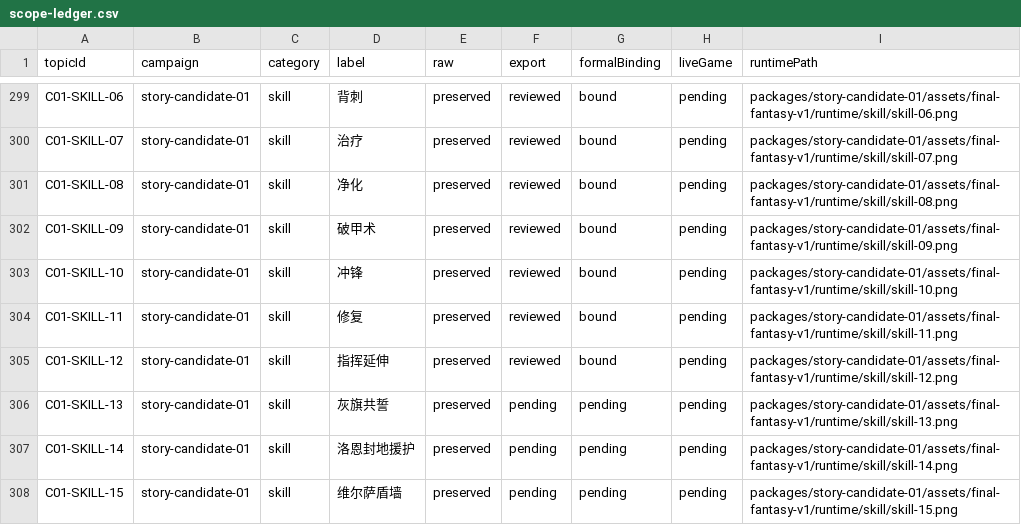
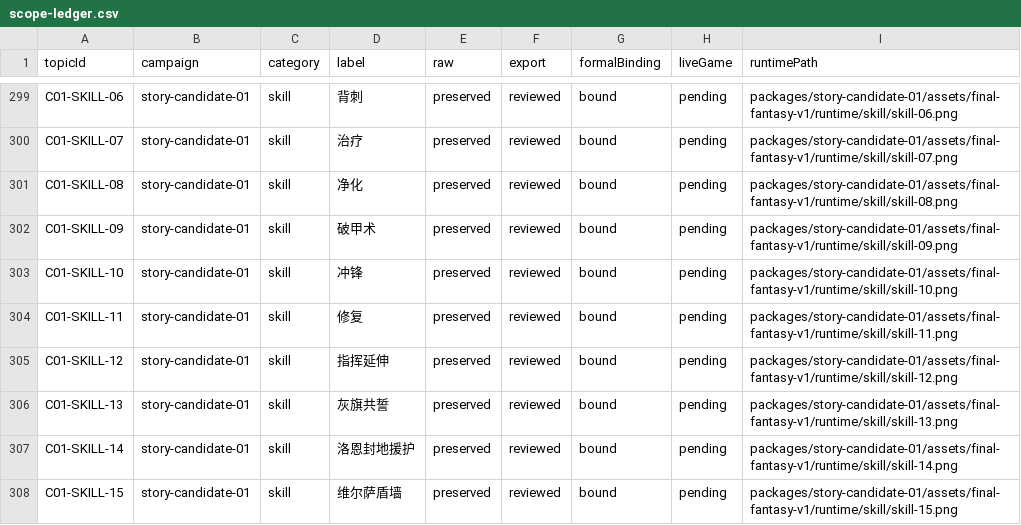
Before and after one commit to Tangerg/empire, a CSV file: docs/art-rebuild-20261019/approved-v5/scope-ledger.csv, drawn as a sheet; only a part is shown, gaps mark what is left out; the diff covers the shown part only.

```diff
--- a/docs/art-rebuild-20261019/approved-v5/scope-ledger.csv
+++ b/docs/art-rebuild-20261019/approved-v5/scope-ledger.csv
@@ -305,4 +305,4 @@ C01-SKILL-11,story-candidate-01,skill,修复,preserved,reviewed,bound,pending,pa
 C01-SKILL-12,story-candidate-01,skill,指挥延伸,preserved,reviewed,bound,pending,packages/story-candidate-01/assets/final-fantasy-v1/runtime/skill/skill-12.png
-C01-SKILL-13,story-candidate-01,skill,灰旗共誓,preserved,pending,pending,pending,packages/story-candidate-01/assets/final-fantasy-v1/runtime/skill/skill-13.png
-C01-SKILL-14,story-candidate-01,skill,洛恩封地援护,preserved,pending,pending,pending,packages/story-candidate-01/assets/final-fantasy-v1/runtime/skill/skill-14.png
-C01-SKILL-15,story-candidate-01,skill,维尔萨盾墙,preserved,pending,pending,pending,packages/story-candidate-01/assets/final-fantasy-v1/runtime/skill/skill-15.png
+C01-SKILL-13,story-candidate-01,skill,灰旗共誓,preserved,reviewed,bound,pending,packages/story-candidate-01/assets/final-fantasy-v1/runtime/skill/skill-13.png
+C01-SKILL-14,story-candidate-01,skill,洛恩封地援护,preserved,reviewed,bound,pending,packages/story-candidate-01/assets/final-fantasy-v1/runtime/skill/skill-14.png
+C01-SKILL-15,story-candidate-01,skill,维尔萨盾墙,preserved,reviewed,bound,pending,packages/story-candidate-01/assets/final-fantasy-v1/runtime/skill/skill-15.png
```
Also changed, not shown: 17 edited cells elsewhere in this file, 18 other files.
